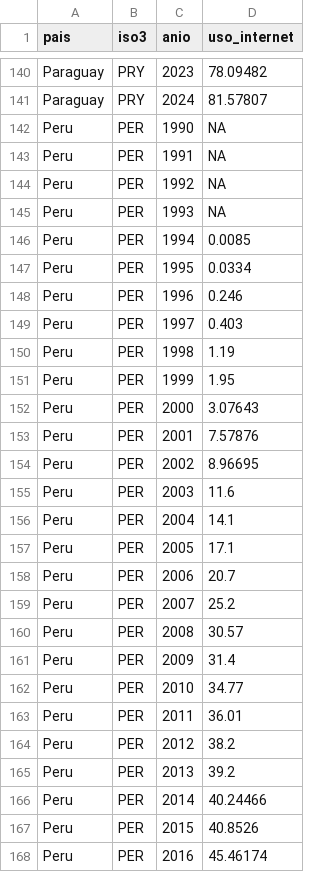
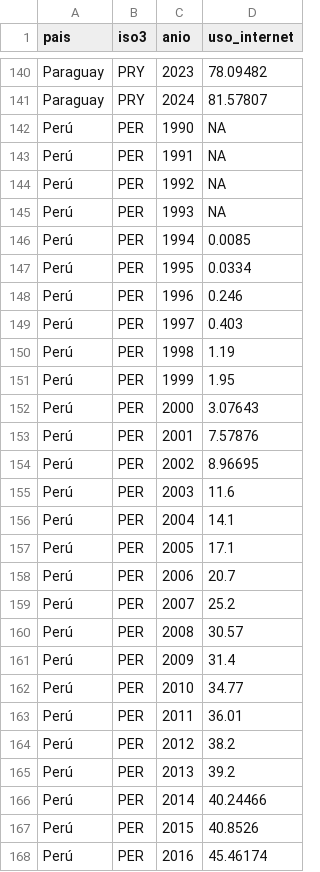
Before and after one commit to rivaquiroga/datos-de-ejemplo, a CSV file: datos-uso-internet.csv, drawn as a sheet; only a part is shown, gaps mark what is left out; the diff covers the shown part only.

```diff
--- a/datos-uso-internet.csv
+++ b/datos-uso-internet.csv
@@ -141,28 +141,28 @@ Paraguay,PRY,2023,78.09482
 Paraguay,PRY,2024,81.57807
-Peru,PER,1990,NA
-Peru,PER,1991,NA
-Peru,PER,1992,NA
-Peru,PER,1993,NA
-Peru,PER,1994,0.0085
-Peru,PER,1995,0.0334
-Peru,PER,1996,0.246
-Peru,PER,1997,0.403
-Peru,PER,1998,1.19
-Peru,PER,1999,1.95
-Peru,PER,2000,3.07643
-Peru,PER,2001,7.57876
-Peru,PER,2002,8.96695
-Peru,PER,2003,11.6
-Peru,PER,2004,14.1
-Peru,PER,2005,17.1
-Peru,PER,2006,20.7
-Peru,PER,2007,25.2
-Peru,PER,2008,30.57
-Peru,PER,2009,31.4
-Peru,PER,2010,34.77
-Peru,PER,2011,36.01
-Peru,PER,2012,38.2
-Peru,PER,2013,39.2
-Peru,PER,2014,40.24466
-Peru,PER,2015,40.8526
-Peru,PER,2016,45.46174
+Perú,PER,1990,NA
+Perú,PER,1991,NA
+Perú,PER,1992,NA
+Perú,PER,1993,NA
+Perú,PER,1994,0.0085
+Perú,PER,1995,0.0334
+Perú,PER,1996,0.246
+Perú,PER,1997,0.403
+Perú,PER,1998,1.19
+Perú,PER,1999,1.95
+Perú,PER,2000,3.07643
+Perú,PER,2001,7.57876
+Perú,PER,2002,8.96695
+Perú,PER,2003,11.6
+Perú,PER,2004,14.1
+Perú,PER,2005,17.1
+Perú,PER,2006,20.7
+Perú,PER,2007,25.2
+Perú,PER,2008,30.57
+Perú,PER,2009,31.4
+Perú,PER,2010,34.77
+Perú,PER,2011,36.01
+Perú,PER,2012,38.2
+Perú,PER,2013,39.2
+Perú,PER,2014,40.24466
+Perú,PER,2015,40.8526
+Perú,PER,2016,45.46174
```
Also changed, not shown: 8 edited cells elsewhere in this file, datos-reporte-recientes.csv.
